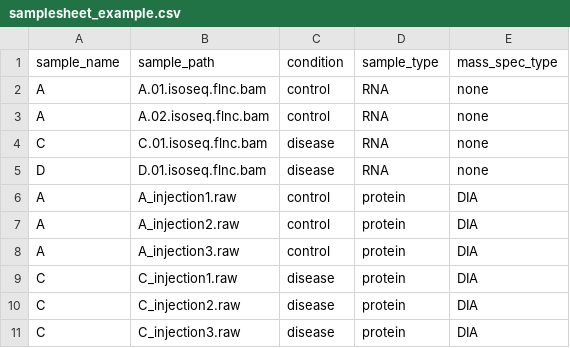
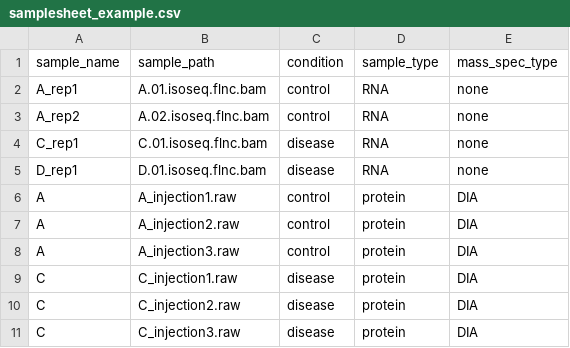
Before and after one commit to sheynkman-lab/LRP2, a CSV file: assets/samplesheet_example.csv, drawn as a sheet.

```diff
--- a/assets/samplesheet_example.csv
+++ b/assets/samplesheet_example.csv
@@ -1,6 +1,6 @@
 sample_name,sample_path,condition,sample_type,mass_spec_type
-A,A.01.isoseq.flnc.bam,control,RNA,none
-A,A.02.isoseq.flnc.bam,control,RNA,none
-C,C.01.isoseq.flnc.bam,disease,RNA,none
-D,D.01.isoseq.flnc.bam,disease,RNA,none
+A_rep1,A.01.isoseq.flnc.bam,control,RNA,none
+A_rep2,A.02.isoseq.flnc.bam,control,RNA,none
+C_rep1,C.01.isoseq.flnc.bam,disease,RNA,none
+D_rep1,D.01.isoseq.flnc.bam,disease,RNA,none
 A,A_injection1.raw,control,protein,DIA
```
Also changed, not shown: sample_data/samplesheet.csv, 8 other files.
